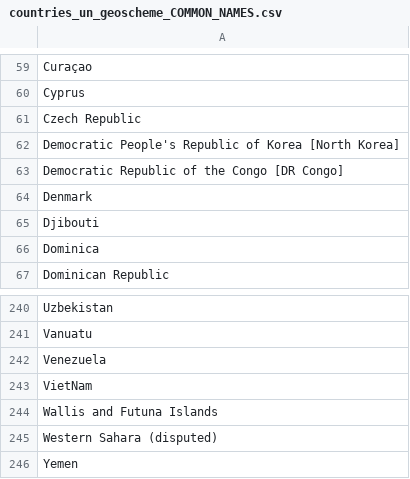
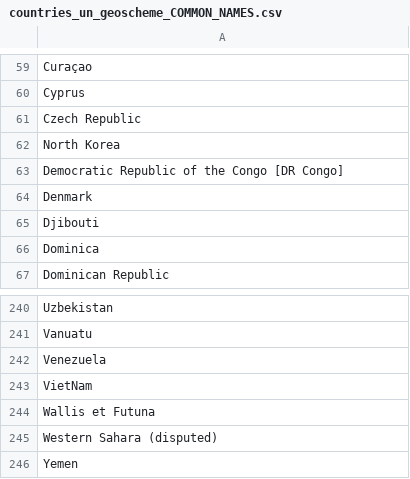
Before and after one commit to lisyderm/brew_validator, a CSV file: countries_un_geoscheme_COMMON_NAMES.csv, drawn as a sheet; only a part is shown, gaps mark what is left out.

Commit message:
alter for common names / used on ww json file

```diff
--- a/countries_un_geoscheme_COMMON_NAMES.csv
+++ b/countries_un_geoscheme_COMMON_NAMES.csv
@@ -61,3 +61,3 @@ Cyprus
 Czech Republic
-Democratic People's Republic of Korea [North Korea]
+North Korea
 Democratic Republic of the Congo [DR Congo]
@@ -243,3 +243,3 @@ Venezuela
 VietNam
-Wallis and Futuna Islands
+Wallis et Futuna
 Western Sahara (disputed)
```
Also changed, not shown: 1 other file.
